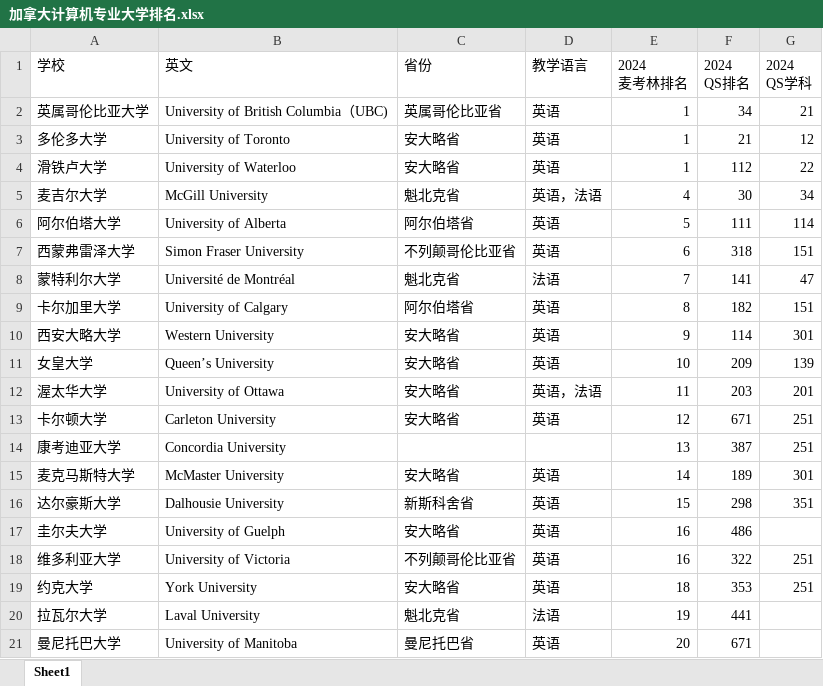
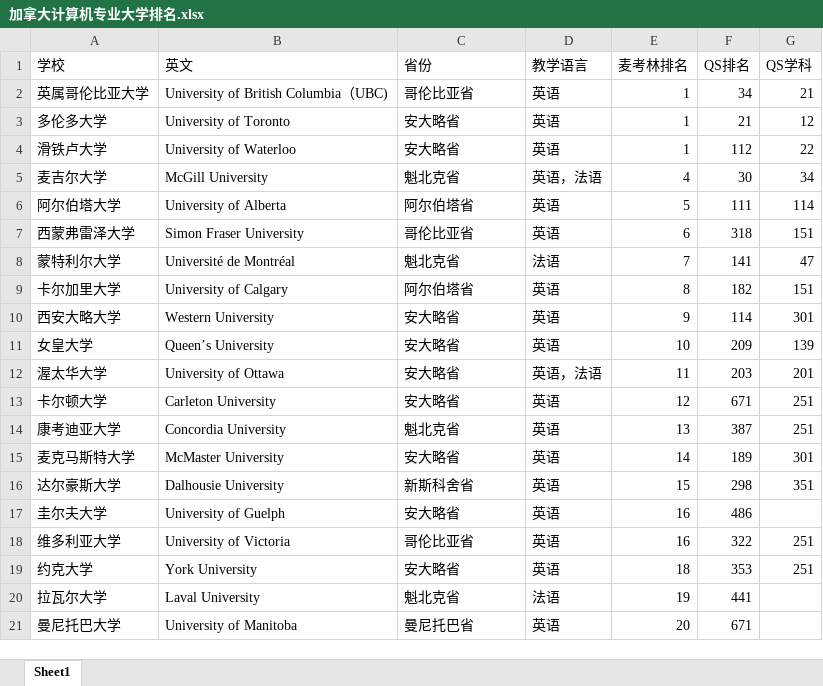
Before and after one commit to shake/shake.github.io, an Excel workbook: _posts/加拿大计算机专业大学排名.xlsx, sheet Sheet1, drawn as a sheet; values as stored, in another font and other column widths than the file's, no borders; ↵ is a line break in a cell; the diff names each change by its address in the sheet, - before the commit and + after, or states it on an @@ line.

```diff
--- a/_posts/加拿大计算机专业大学排名.xlsx (sheet Sheet1)
+++ b/_posts/加拿大计算机专业大学排名.xlsx (sheet Sheet1)
-E1: 2024 ↵ 麦考林排名
+E1: 麦考林排名
-F1: 2024 ↵ QS排名
+F1: QS排名
-G1: 2024 ↵ QS学科
+G1: QS学科
-C2 (省份): 英属哥伦比亚省
+C2 (省份): 哥伦比亚省
-C7 (省份): 不列颠哥伦比亚省
+C7 (省份): 哥伦比亚省
-C14 (省份): (empty)
+C14 (省份): 魁北克省
-D14 (教学语言): (empty)
+D14 (教学语言): 英语
-C18 (省份): 不列颠哥伦比亚省
+C18 (省份): 哥伦比亚省
```
Also changed, not shown: 1 other file.
